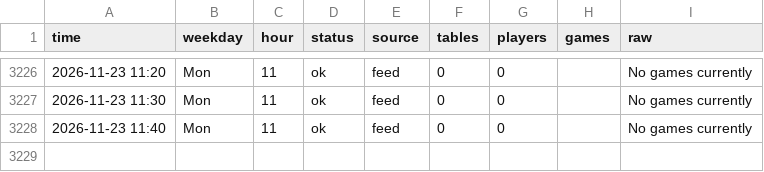
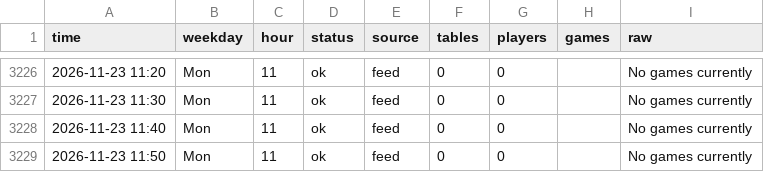
Before and after one commit to legendtoss/kings-tracker, a CSV file: data/cardcasino/2026-11.csv, drawn as a sheet; only a part is shown, gaps mark what is left out.

```diff
--- a/data/cardcasino/2026-11.csv
+++ b/data/cardcasino/2026-11.csv
@@ -3228 +3228,2 @@
 2026-11-23 11:40,Mon,11,ok,feed,0,0,,No games currently
+2026-11-23 11:50,Mon,11,ok,feed,0,0,,No games currently
```
Also changed, not shown: data/2026-11.csv, data/banco/2026-11.csv, 7 other files.
